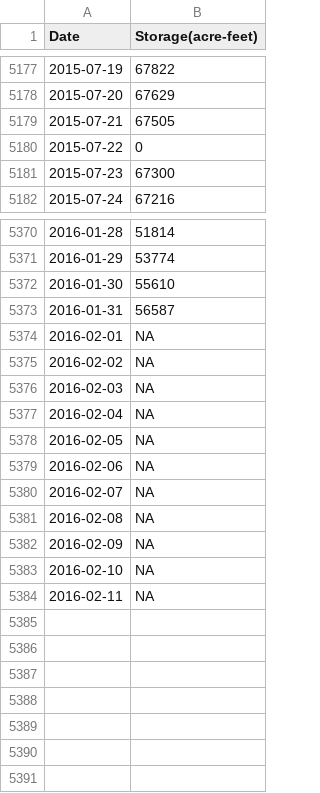
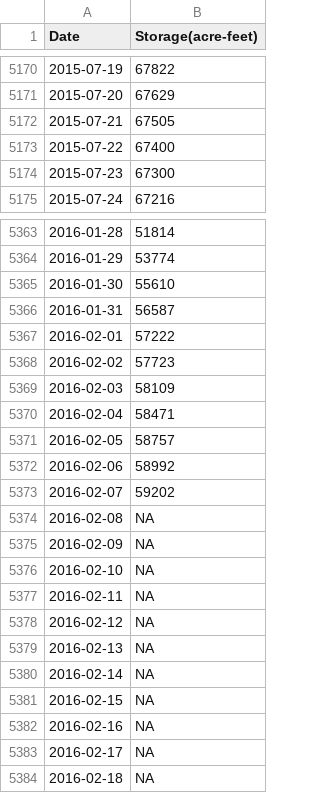
Before and after one commit to DOI-USGS/CIDA-Viz, a CSV file: ca_reservoirs/storage_data/LGV.csv, drawn as a sheet; only a part is shown, gaps mark what is left out; the diff covers the shown part only.

```diff
--- a/ca_reservoirs/storage_data/LGV.csv
+++ b/ca_reservoirs/storage_data/LGV.csv
@@ -5179,3 +5172,3 @@
 2015-07-21,67505
-2015-07-22,0
+2015-07-22,67400
 2015-07-23,67300
@@ -5373,9 +5366,9 @@
 2016-01-31,56587
-2016-02-01,NA
-2016-02-02,NA
-2016-02-03,NA
-2016-02-04,NA
-2016-02-05,NA
-2016-02-06,NA
-2016-02-07,NA
+2016-02-01,57222
+2016-02-02,57723
+2016-02-03,58109
+2016-02-04,58471
+2016-02-05,58757
+2016-02-06,58992
+2016-02-07,59202
 2016-02-08,NA
@@ -5384 +5377,8 @@
 2016-02-11,NA
+2016-02-12,NA
+2016-02-13,NA
+2016-02-14,NA
+2016-02-15,NA
+2016-02-16,NA
+2016-02-17,NA
+2016-02-18,NA
```
Also changed, not shown: 7 removed rows elsewhere in this file, ca_discharge/Data/disStats.csv, ca_reservoirs/storage_data/CAS.csv, 54 other files.
